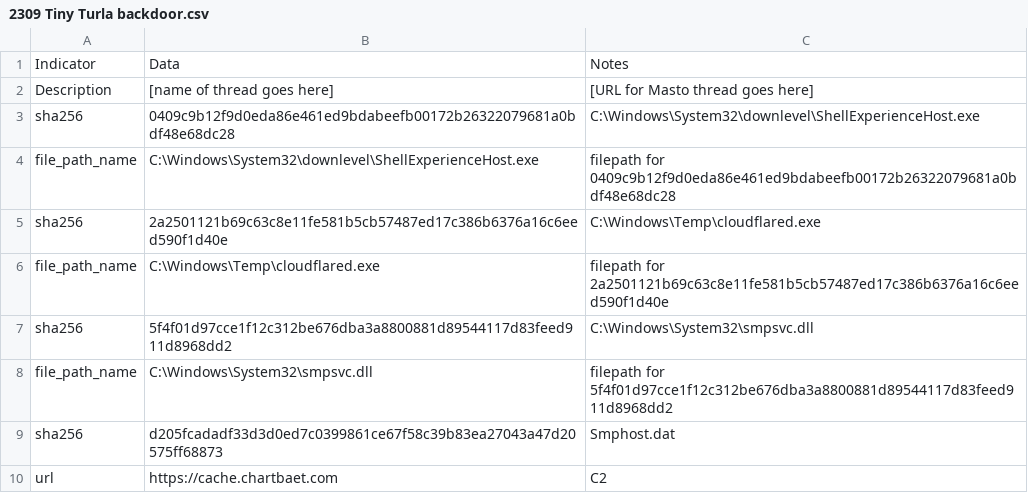
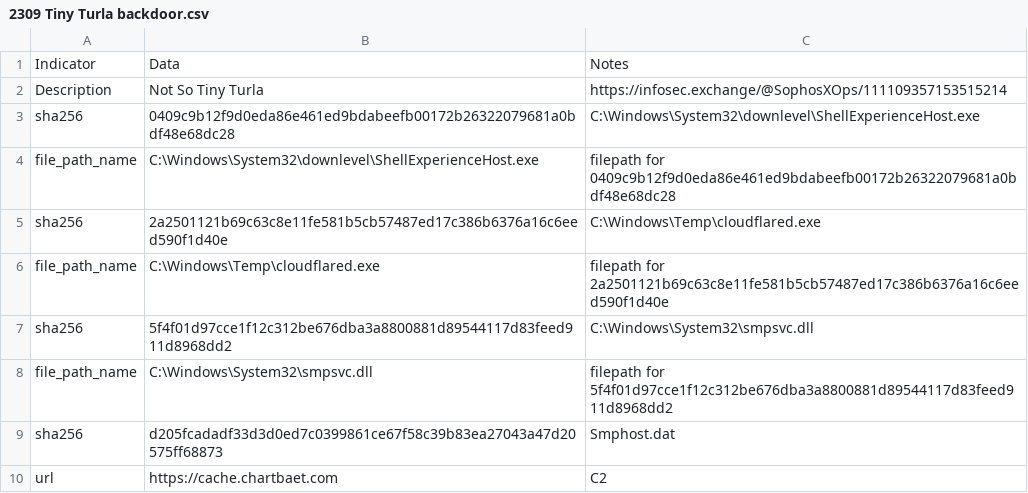
Before and after one commit to sophoslabs/IoCs, a CSV file: 2309 Tiny Turla backdoor.csv, drawn as a sheet.

Commit message:
Update 2309 Tiny Turla backdoor.csv

```diff
--- a/2309 Tiny Turla backdoor.csv
+++ b/2309 Tiny Turla backdoor.csv
@@ -1,3 +1,3 @@
 Indicator,Data,Notes
-Description,[name of thread goes here],[URL for Masto thread goes here]
+Description,Not So Tiny Turla,https://infosec.exchange/@SophosXOps/111109357153515214
 sha256,0409c9b12f9d0eda86e461ed9bdabeefb00172b26322079681a0bdf48e68dc28,C:\Windows\System32\downlevel\ShellExperienceHost.exe
```
